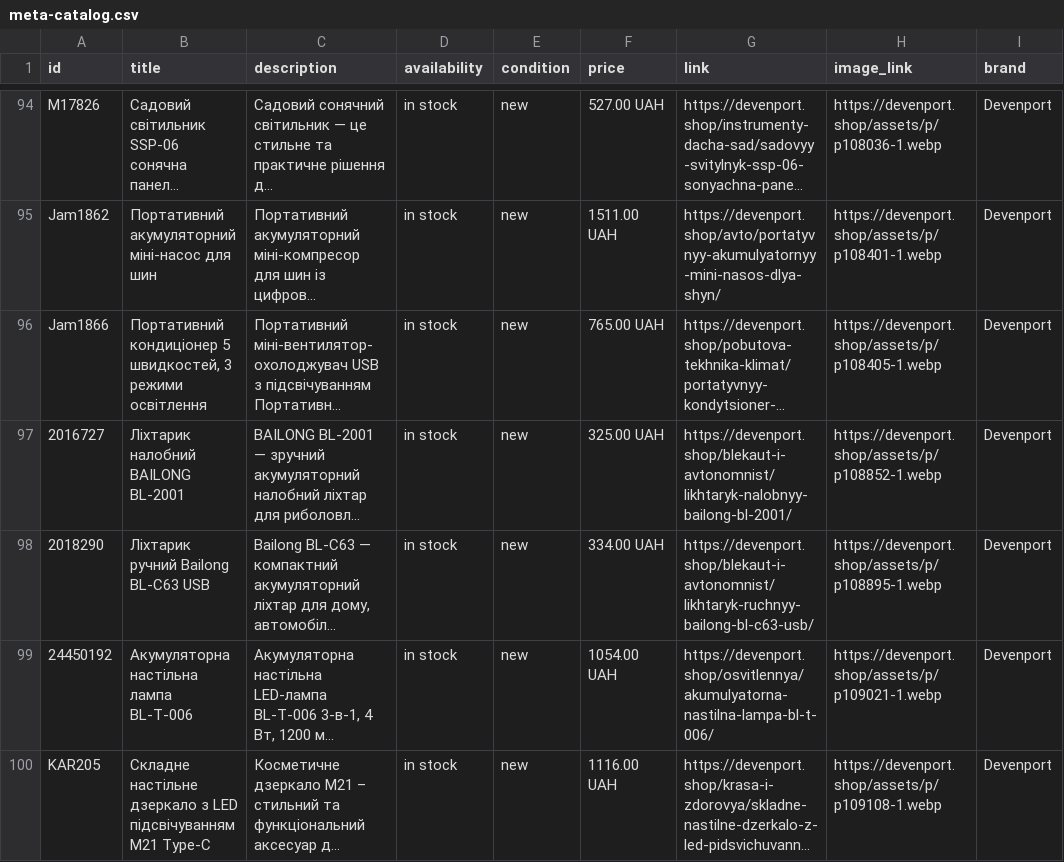
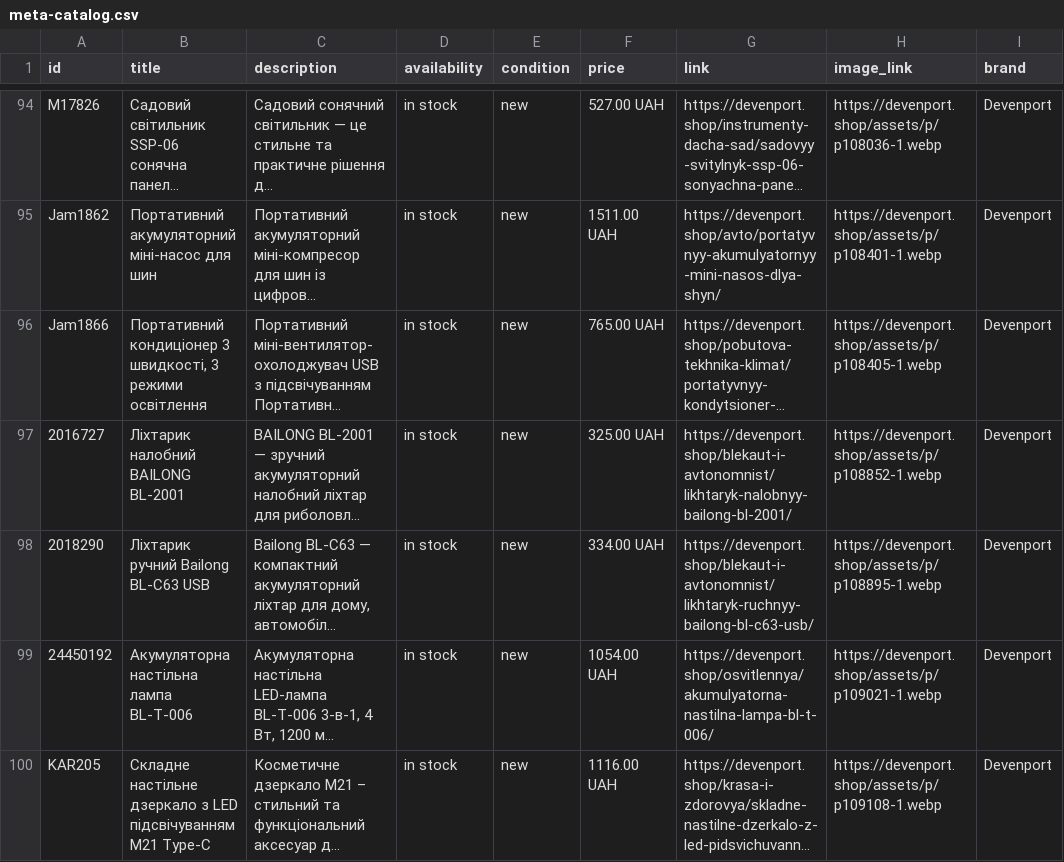
Before and after one commit to alekskenuey-ui/Devenport, a CSV file: feeds/meta-catalog.csv, drawn as a sheet; only a part is shown, gaps mark what is left out; long unchanged cells end in …; the diff covers the shown part only; the diff names each change by its address in the sheet, - before the commit and + after, or states it on an @@ line.

```diff
--- a/feeds/meta-catalog.csv
+++ b/feeds/meta-catalog.csv
-B96 (title): Портативний кондиціонер 5 швидкостей, 3 режими…
+B96 (title): Портативний кондиціонер 3 швидкості, 3 режими…
```
Also changed, not shown: 7 edited cells elsewhere in this file, 33 other files.
